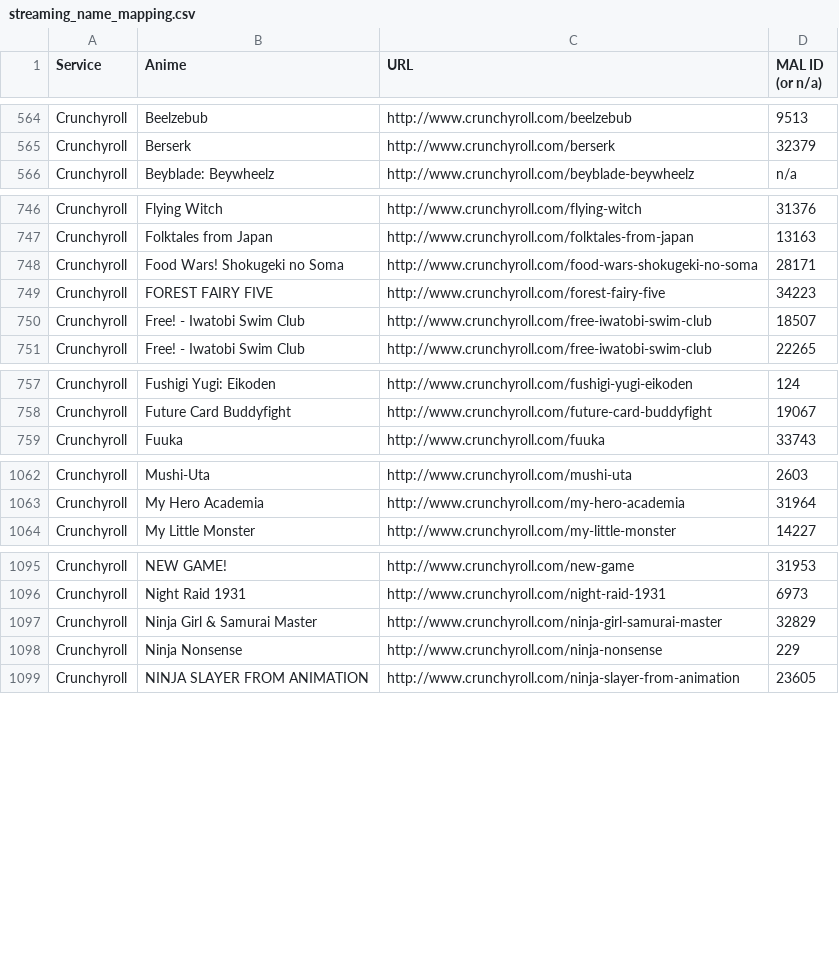
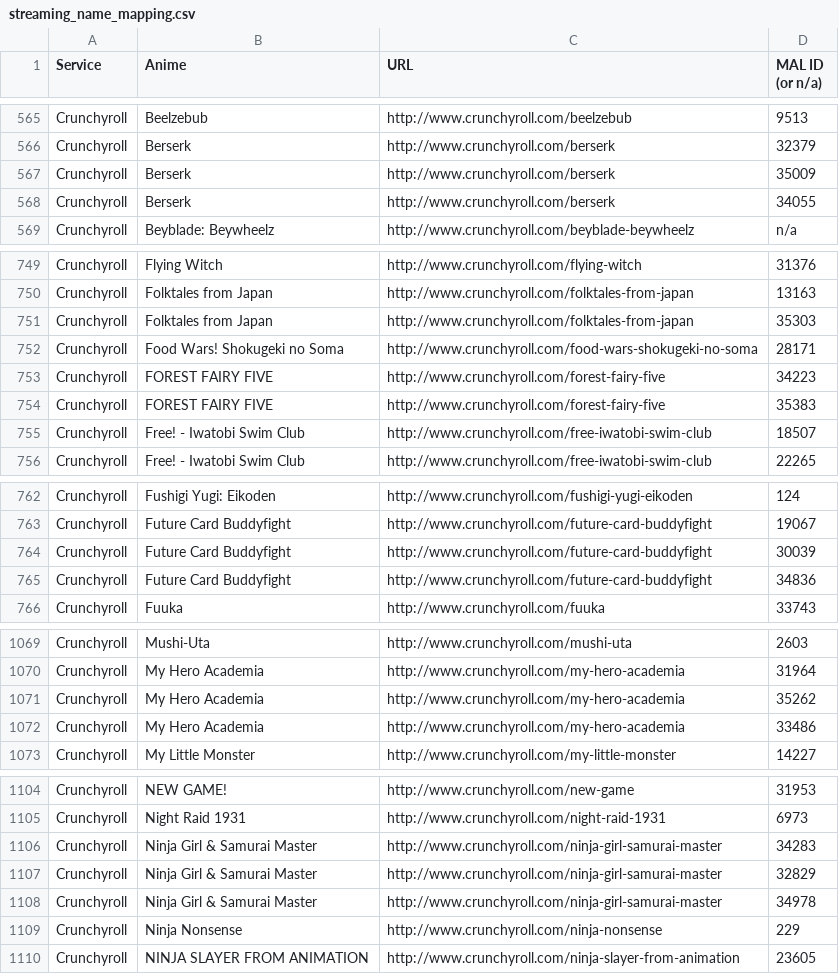
Before and after one commit to LHCGreg/animerecs, a CSV file: AnimeRecs.UpdateStreams/streaming_name_mapping.csv, drawn as a sheet; only a part is shown, gaps mark what is left out; the diff covers the shown part only.

Commit message:
Add streams for currently airing sequels.

```diff
--- a/AnimeRecs.UpdateStreams/streaming_name_mapping.csv
+++ b/AnimeRecs.UpdateStreams/streaming_name_mapping.csv
@@ -565,2 +566,4 @@ Service,Anime,URL,MAL ID (or n/a)
 "Crunchyroll","Berserk","http://www.crunchyroll.com/berserk",32379
+"Crunchyroll","Berserk","http://www.crunchyroll.com/berserk",35009
+"Crunchyroll","Berserk","http://www.crunchyroll.com/berserk",34055
 "Crunchyroll","Beyblade: Beywheelz","http://www.crunchyroll.com/beyblade-beywheelz",n/a
@@ -747,4 +750,6 @@ Service,Anime,URL,MAL ID (or n/a)
 "Crunchyroll","Folktales from Japan","http://www.crunchyroll.com/folktales-from-japan",13163
+"Crunchyroll","Folktales from Japan","http://www.crunchyroll.com/folktales-from-japan",35303
 "Crunchyroll","Food Wars! Shokugeki no Soma","http://www.crunchyroll.com/food-wars-shokugeki-no-soma",28171
 "Crunchyroll","FOREST FAIRY FIVE","http://www.crunchyroll.com/forest-fairy-five",34223
+"Crunchyroll","FOREST FAIRY FIVE","http://www.crunchyroll.com/forest-fairy-five",35383
 "Crunchyroll","Free! - Iwatobi Swim Club","http://www.crunchyroll.com/free-iwatobi-swim-club",18507
@@ -758,2 +763,4 @@ Service,Anime,URL,MAL ID (or n/a)
 "Crunchyroll","Future Card Buddyfight","http://www.crunchyroll.com/future-card-buddyfight",19067
+"Crunchyroll","Future Card Buddyfight","http://www.crunchyroll.com/future-card-buddyfight",30039
+"Crunchyroll","Future Card Buddyfight","http://www.crunchyroll.com/future-card-buddyfight",34836
 "Crunchyroll","Fuuka","http://www.crunchyroll.com/fuuka",33743
@@ -1063,2 +1070,4 @@ Service,Anime,URL,MAL ID (or n/a)
 "Crunchyroll","My Hero Academia","http://www.crunchyroll.com/my-hero-academia",31964
+"Crunchyroll","My Hero Academia","http://www.crunchyroll.com/my-hero-academia",35262
+"Crunchyroll","My Hero Academia","http://www.crunchyroll.com/my-hero-academia",33486
 "Crunchyroll","My Little Monster","http://www.crunchyroll.com/my-little-monster",14227
@@ -1096,3 +1105,5 @@ Service,Anime,URL,MAL ID (or n/a)
 "Crunchyroll","Night Raid 1931","http://www.crunchyroll.com/night-raid-1931",6973
+"Crunchyroll","Ninja Girl & Samurai Master","http://www.crunchyroll.com/ninja-girl-samurai-master",34283
 "Crunchyroll","Ninja Girl & Samurai Master","http://www.crunchyroll.com/ninja-girl-samurai-master",32829
+"Crunchyroll","Ninja Girl & Samurai Master","http://www.crunchyroll.com/ninja-girl-samurai-master",34978
 "Crunchyroll","Ninja Nonsense","http://www.crunchyroll.com/ninja-nonsense",229
```
Also changed, not shown: 15 added rows and 1 edited cell elsewhere in this file, 1 other file.
